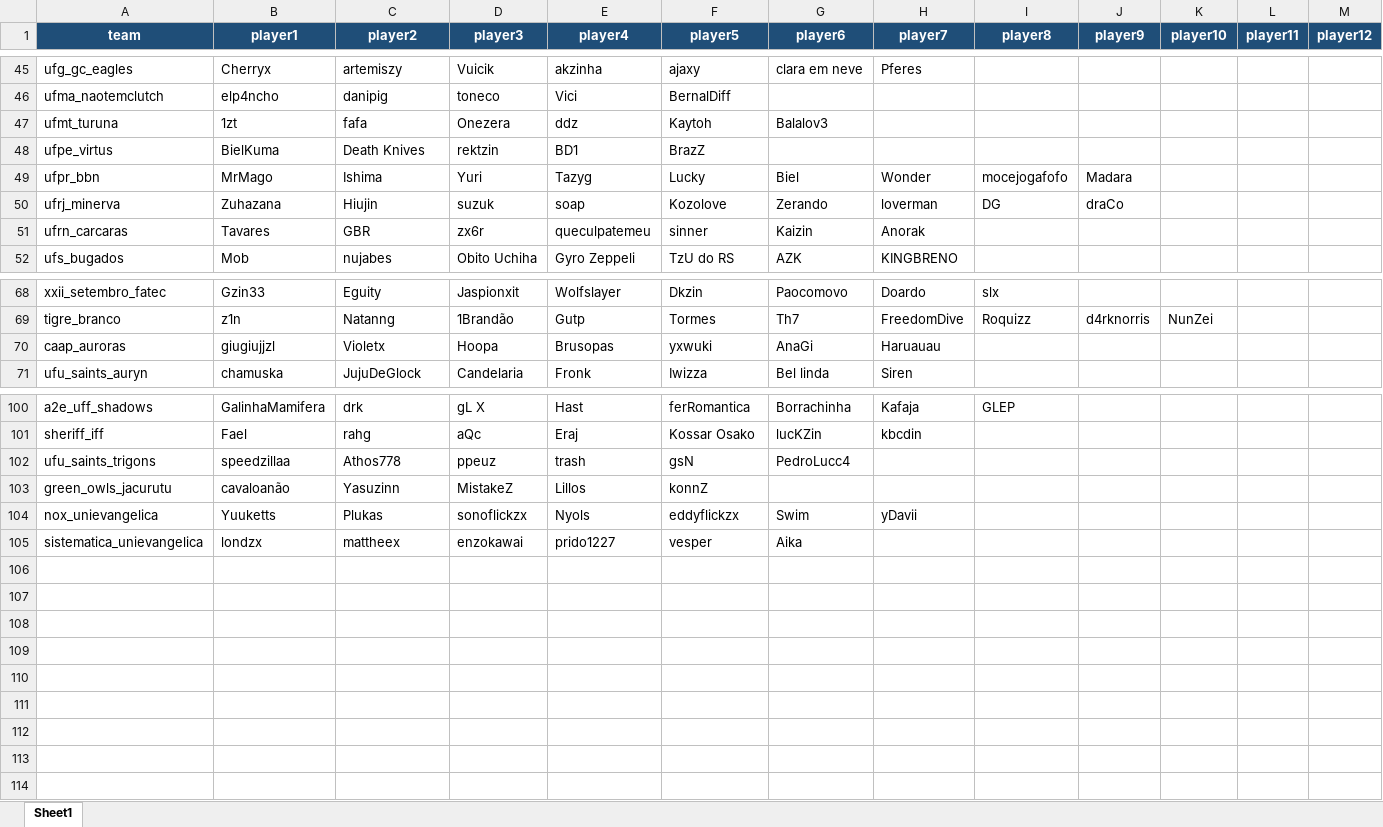
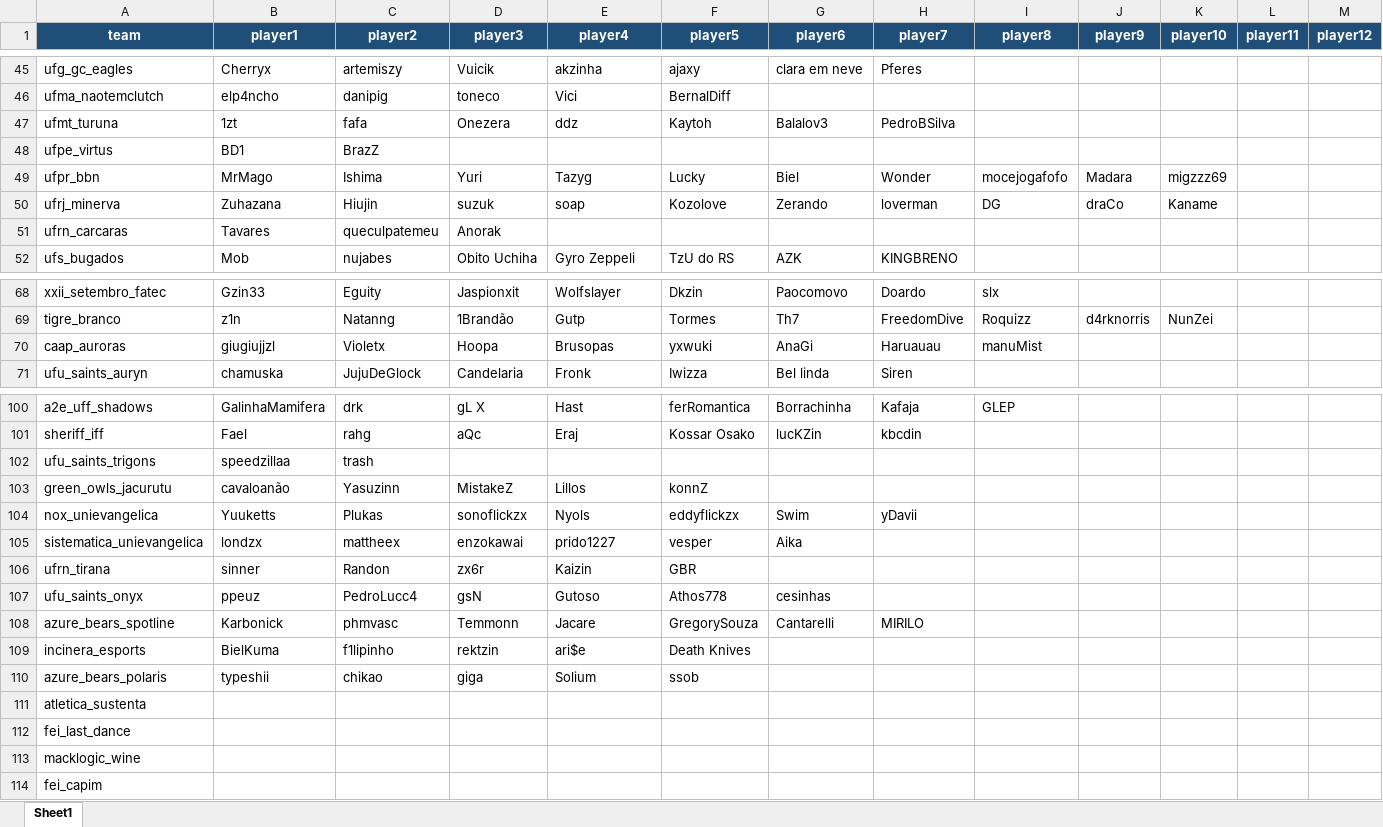
Before and after one commit to kmzmath/univlr, an Excel workbook: dados_excel/teams.xlsx, sheet Sheet1, drawn as a sheet; only a part is shown, gaps mark what is left out; values as stored, in another font and other column widths than the file's, no borders; table styles not drawn; rows hold the shown columns only; the diff covers the shown part only; the diff names each change by its address in the sheet, - before the commit and + after, or states it on an @@ line.

```diff
--- a/dados_excel/teams.xlsx (sheet Sheet1)
+++ b/dados_excel/teams.xlsx (sheet Sheet1)
-H47 (player7): (empty)
+H47 (player7): PedroBSilva
-B48 (player1): BielKuma
+B48 (player1): BD1
-C48 (player2): Death Knives
+C48 (player2): BrazZ
-D48 (player3): rektzin
+D48 (player3): (empty)
-E48 (player4): BD1
+E48 (player4): (empty)
-F48 (player5): BrazZ
+F48 (player5): (empty)
-K49 (player10): (empty)
+K49 (player10): migzzz69
-K50 (player10): (empty)
+K50 (player10): Kaname
-C51 (player2): GBR
+C51 (player2): queculpatemeu
-D51 (player3): zx6r
+D51 (player3): Anorak
-E51 (player4): queculpatemeu
+E51 (player4): (empty)
-F51 (player5): sinner
+F51 (player5): (empty)
-G51 (player6): Kaizin
+G51 (player6): (empty)
-H51 (player7): Anorak
+H51 (player7): (empty)
-I70 (player8): (empty)
+I70 (player8): manuMist
-C102 (player2): Athos778
+C102 (player2): trash
-D102 (player3): ppeuz
+D102 (player3): (empty)
-E102 (player4): trash
+E102 (player4): (empty)
-F102 (player5): gsN
+F102 (player5): (empty)
-G102 (player6): PedroLucc4
+G102 (player6): (empty)
+row 106: ufrn_tirana | sinner | Randon | zx6r | Kaizin | GBR
+row 107: ufu_saints_onyx | ppeuz | PedroLucc4 | gsN | Gutoso | Athos778 | cesinhas
+row 108: azure_bears_spotline | Karbonick | phmvasc | Temmonn | Jacare | GregorySouza | Cantarelli | MIRILO
+row 109: incinera_esports | BielKuma | f1lipinho | rektzin | ari$e | Death Knives
+row 110: azure_bears_polaris | typeshii | chikao | giga | Solium | ssob
+row 111: atletica_sustenta
+row 112: fei_last_dance
+row 113: macklogic_wine
+row 114: fei_capim
```
Also changed, not shown: 10 edited cells elsewhere in this sheet, dados_excel/players.xlsx, dados_excel/round_state_winrates.xlsx, 50 other files.
